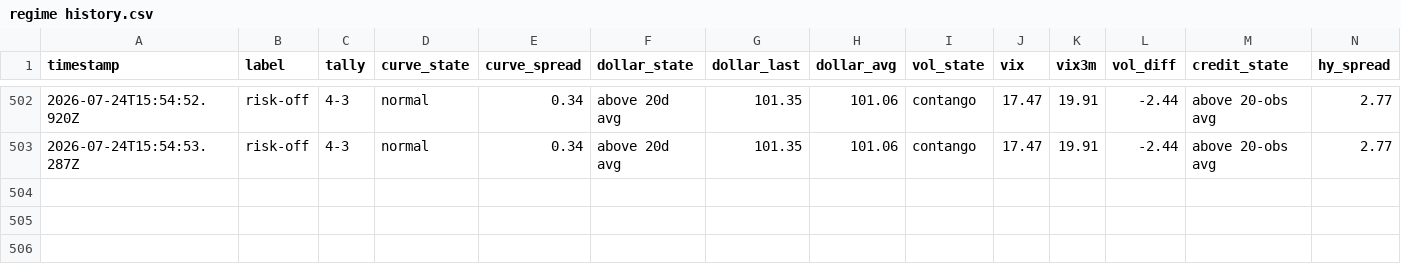
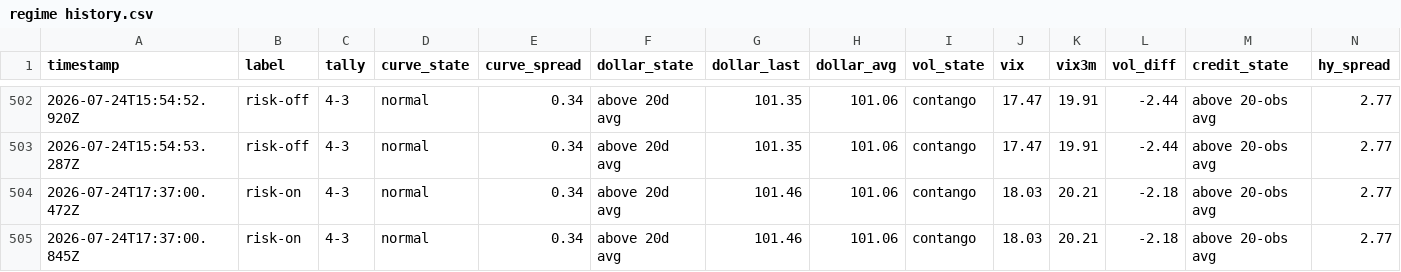
Before and after one commit to Jad-Naitali/market-feed, a CSV file: regime history.csv, drawn as a sheet; only a part is shown, gaps mark what is left out; rows hold the shown columns only; the diff names each change by its address in the sheet, - before the commit and + after, or states it on an @@ line.

```diff
--- a/regime history.csv
+++ b/regime history.csv
+row 504: 2026-07-24T17:37:00.472Z | risk-on | 4-3 | normal | 0.34 | above 20d avg | 101.46 | 101.06 | contango | 18.03 | 20.21 | -2.18 | above 20-obs avg | 2.77
+row 505: 2026-07-24T17:37:00.845Z | risk-on | 4-3 | normal | 0.34 | above 20d avg | 101.46 | 101.06 | contango | 18.03 | 20.21 | -2.18 | above 20-obs avg | 2.77
```
Also changed, not shown: docs/mood-history.csv, 4 other files.
